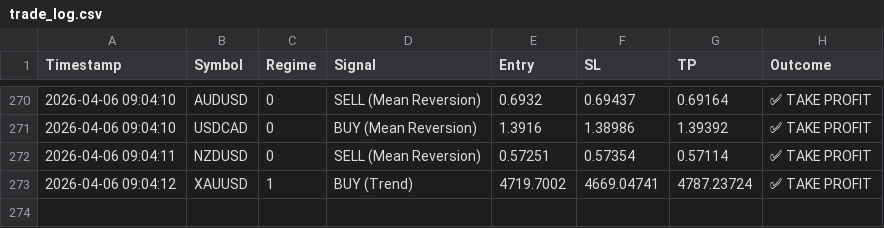
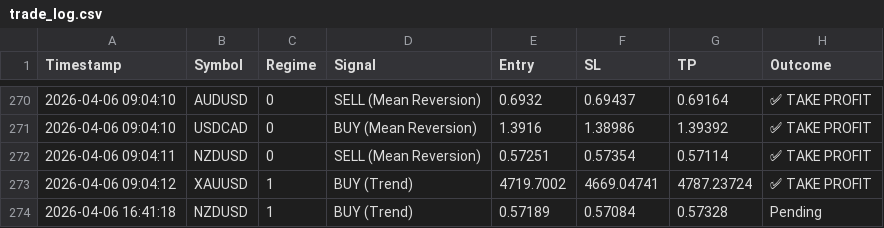
Before and after one commit to ykclassic/Delphi-Oracle, a CSV file: logs/trade_log.csv, drawn as a sheet; only a part is shown, gaps mark what is left out; the diff names each change by its address in the sheet, - before the commit and + after, or states it on an @@ line.

Commit message:
📊 Update: Performance Logs [skip ci]

```diff
--- a/logs/trade_log.csv
+++ b/logs/trade_log.csv
+row 274: 2026-04-06 16:41:18 | NZDUSD | 1 | BUY (Trend) | 0.57189 | 0.57084 | 0.57328 | Pending
```
